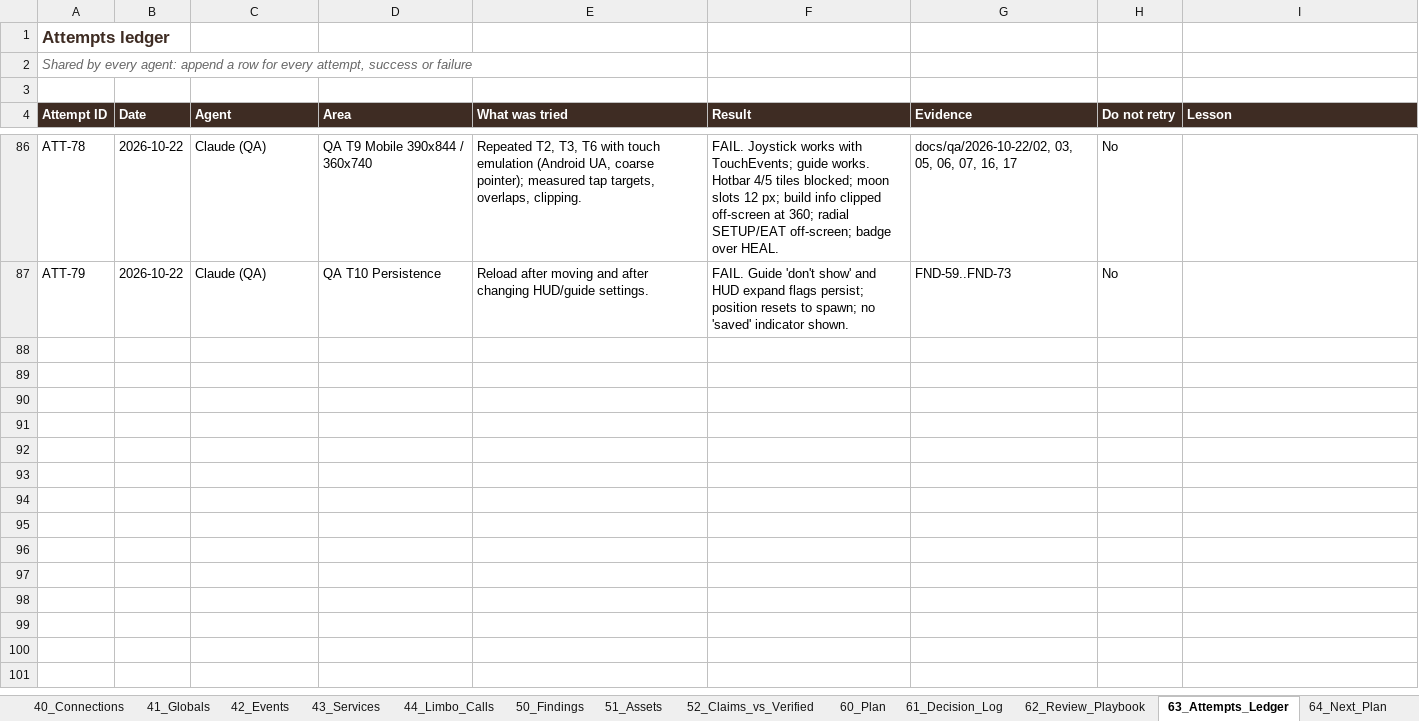
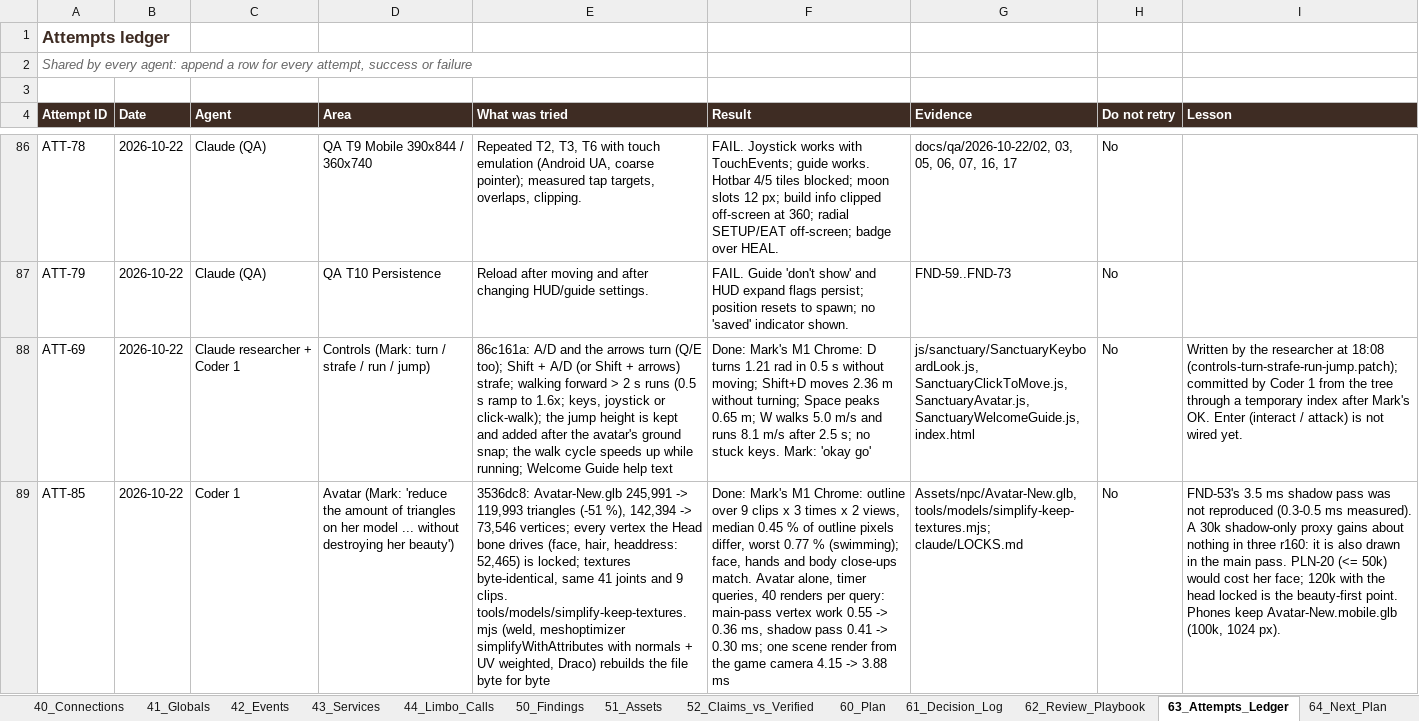
Before and after one commit to dev-ideasoftware-studio/SacredAdventures, an Excel workbook: docs/decision-engine/Decision_Engine.xlsx, sheet 63_Attempts_Ledger, drawn as a sheet; only a part is shown, gaps mark what is left out; values as stored, in another font and other column widths than the file's, no borders; the diff covers the shown part only; the diff names each change by its address in the sheet, - before the commit and + after, or states it on an @@ line.

```diff
--- a/docs/decision-engine/Decision_Engine.xlsx (sheet 63_Attempts_Ledger)
+++ b/docs/decision-engine/Decision_Engine.xlsx (sheet 63_Attempts_Ledger)
+row 88: ATT-69 | 2026-10-22 | Claude researcher + Coder 1 | Controls (Mark: turn / strafe / run / jump) | 86c161a: A/D and the arrows turn (Q/E too); Shift + A/D (or Shift + arrows) strafe; walking forward > 2 s runs (0.5 s ramp to 1.6x; keys, joystick or click-walk); the jump height is kept and added after the avatar's ground snap; the walk cycle speeds up while running; Welcome Guide help text | Done: Mark's M1 Chrome: D turns 1.21 rad in 0.5 s without moving; Shift+D moves 2.36 m without turning; Space peaks 0.65 m; W walks 5.0 m/s and runs 8.1 m/s after 2.5 s; no stuck keys. Mark: 'okay go' | js/sanctuary/SanctuaryKeyboardLook.js, SanctuaryClickToMove.js, SanctuaryAvatar.js, SanctuaryWelcomeGuide.js, index.html | No | Written by the researcher at 18:08 (controls-turn-strafe-run-jump.patch); committed by Coder 1 from the tree through a temporary index after Mark's OK. Enter (interact / attack) is not wired yet.
+row 89: ATT-85 | 2026-10-22 | Coder 1 | Avatar (Mark: 'reduce the amount of triangles on her model ... without destroying her beauty') | 3536dc8: Avatar-New.glb 245,991 -> 119,993 triangles (-51 %), 142,394 -> 73,546 vertices; every vertex the Head bone drives (face, hair, headdress: 52,465) is locked; textures byte-identical, same 41 joints and 9 clips. tools/models/simplify-keep-textures.mjs (weld, meshoptimizer simplifyWithAttributes with normals + UV weighted, Draco) rebuilds the file byte for byte | Done: Mark's M1 Chrome: outline over 9 clips x 3 times x 2 views, median 0.45 % of outline pixels differ, worst 0.77 % (swimming); face, hands and body close-ups match. Avatar alone, timer queries, 40 renders per query: main-pass vertex work 0.55 -> 0.36 ms, shadow pass 0.41 -> 0.30 ms; one scene render from the game camera 4.15 -> 3.88 ms | Assets/npc/Avatar-New.glb, tools/models/simplify-keep-textures.mjs; claude/LOCKS.md | No | FND-53's 3.5 ms shadow pass was not reproduced (0.3-0.5 ms measured). A 30k shadow-only proxy gains about nothing in three r160: it is also drawn in the main pass. PLN-20 (<= 50k) would cost her face; 120k with the head locked is the beauty-first point. Phones keep Avatar-New.mobile.glb (100k, 1024 px).
```
Also changed, not shown: 2 added rows elsewhere in this sheet, sheet 61_Decision_Log, sheet 70_Session_Log, sheet 20_Subsystems, sheet 60_Plan, sheet 10_System, sheet 62_Review_Playbook, 2 more sheets, 1 other file.
